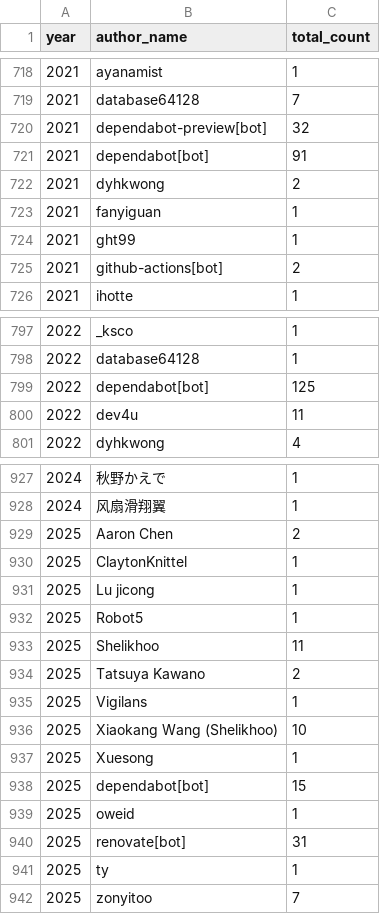
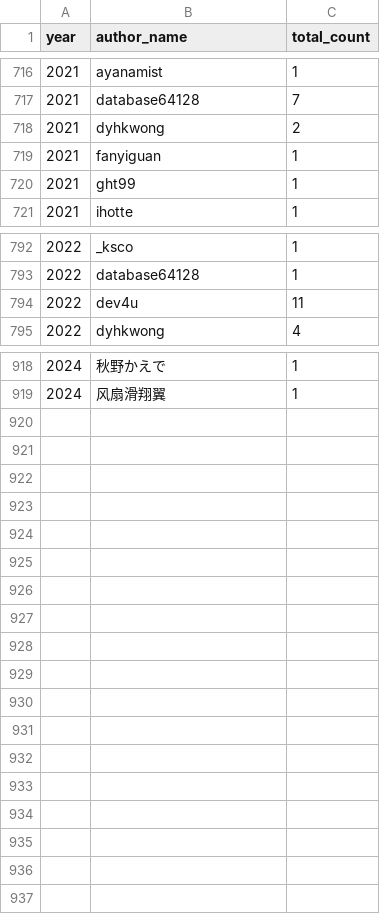
Before and after one commit to IsakLadegaard/platforms, a CSV file: df_year.csv, drawn as a sheet; only a part is shown, gaps mark what is left out; the diff covers the shown part only.

Commit message:
Update df_year.csv

```diff
--- a/df_year.csv
+++ b/df_year.csv
@@ -719,4 +717,2 @@
 "2021","database64128",7
-"2021","dependabot-preview[bot]",32
-"2021","dependabot[bot]",91
 "2021","dyhkwong",2
@@ -724,3 +720,2 @@
 "2021","ght99",1
-"2021","github-actions[bot]",2
 "2021","ihotte",1
@@ -798,3 +793,2 @@
 "2022","database64128",1
-"2022","dependabot[bot]",125
 "2022","dev4u",11
@@ -928,15 +919 @@
 "2024","风扇滑翔翼",1
-"2025","Aaron Chen",2
-"2025","ClaytonKnittel",1
-"2025","Lu jicong",1
-"2025","Robot5",1
-"2025","Shelikhoo",11
-"2025","Tatsuya Kawano",2
-"2025","Vigilans",1
-"2025","Xiaokang Wang (Shelikhoo)",10
-"2025","Xuesong",1
-"2025","dependabot[bot]",15
-"2025","oweid",1
-"2025","renovate[bot]",31
-"2025","ty",1
-"2025","zonyitoo",7
```
Also changed, not shown: 5 removed rows elsewhere in this file.
